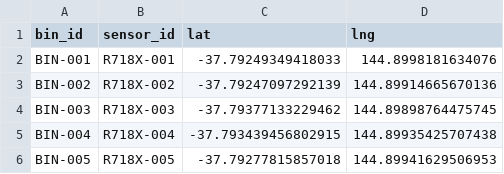
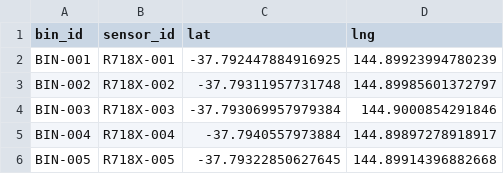
Before and after one commit to murpaddi/project104, a CSV file: Model/Data/coordinates.csv, drawn as a sheet.

Commit message:
Removed local coordinates creation

```diff
--- a/Model/Data/coordinates.csv
+++ b/Model/Data/coordinates.csv
@@ -1,6 +1,6 @@
 bin_id,sensor_id,lat,lng
-BIN-001,R718X-001,-37.79249349418033,144.8998181634076
-BIN-002,R718X-002,-37.79247097292139,144.89914665670136
-BIN-003,R718X-003,-37.79377133229462,144.89898764475745
-BIN-004,R718X-004,-37.793439456802915,144.89935425707438
-BIN-005,R718X-005,-37.79277815857018,144.89941629506953
+BIN-001,R718X-001,-37.792447884916925,144.89923994780239
+BIN-002,R718X-002,-37.79311957731748,144.89985601372797
+BIN-003,R718X-003,-37.793069957979384,144.9000854291846
+BIN-004,R718X-004,-37.7940557973884,144.89897278918917
+BIN-005,R718X-005,-37.79322850627645,144.89914396882668
```
Also changed, not shown: 1 other file.
